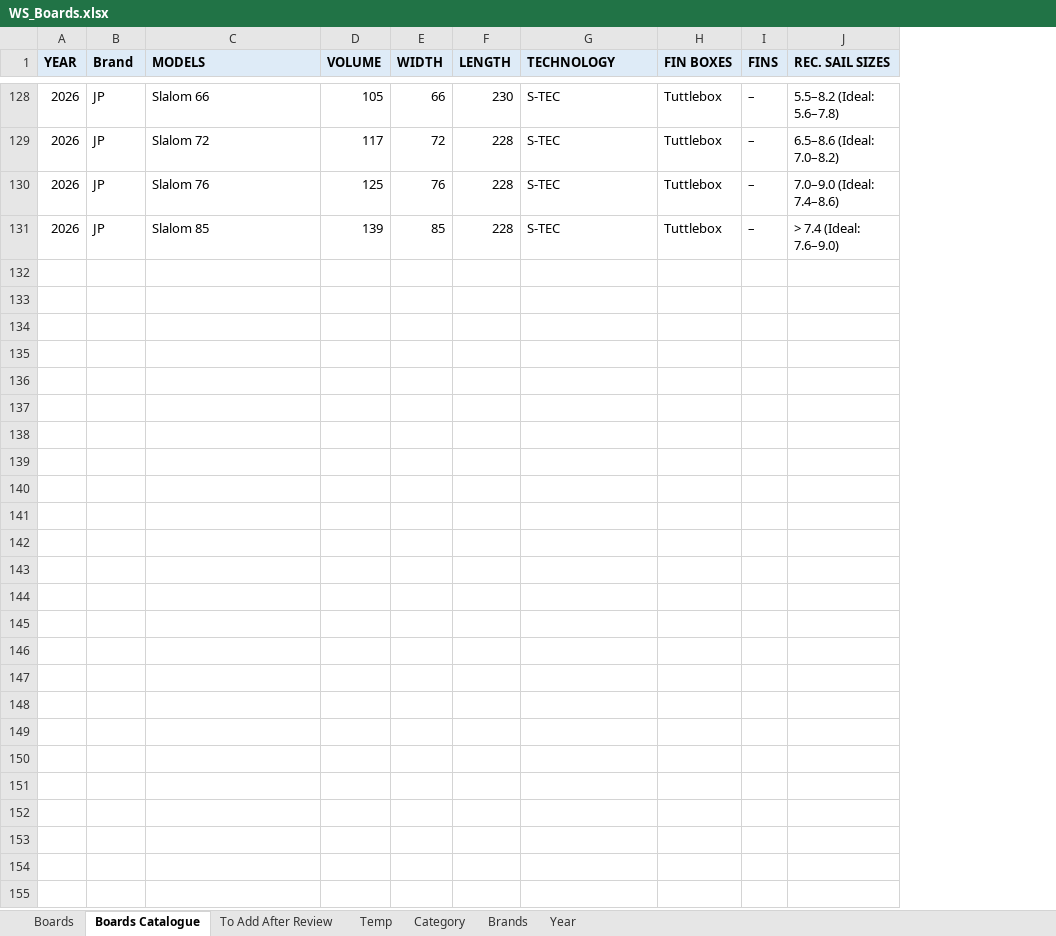
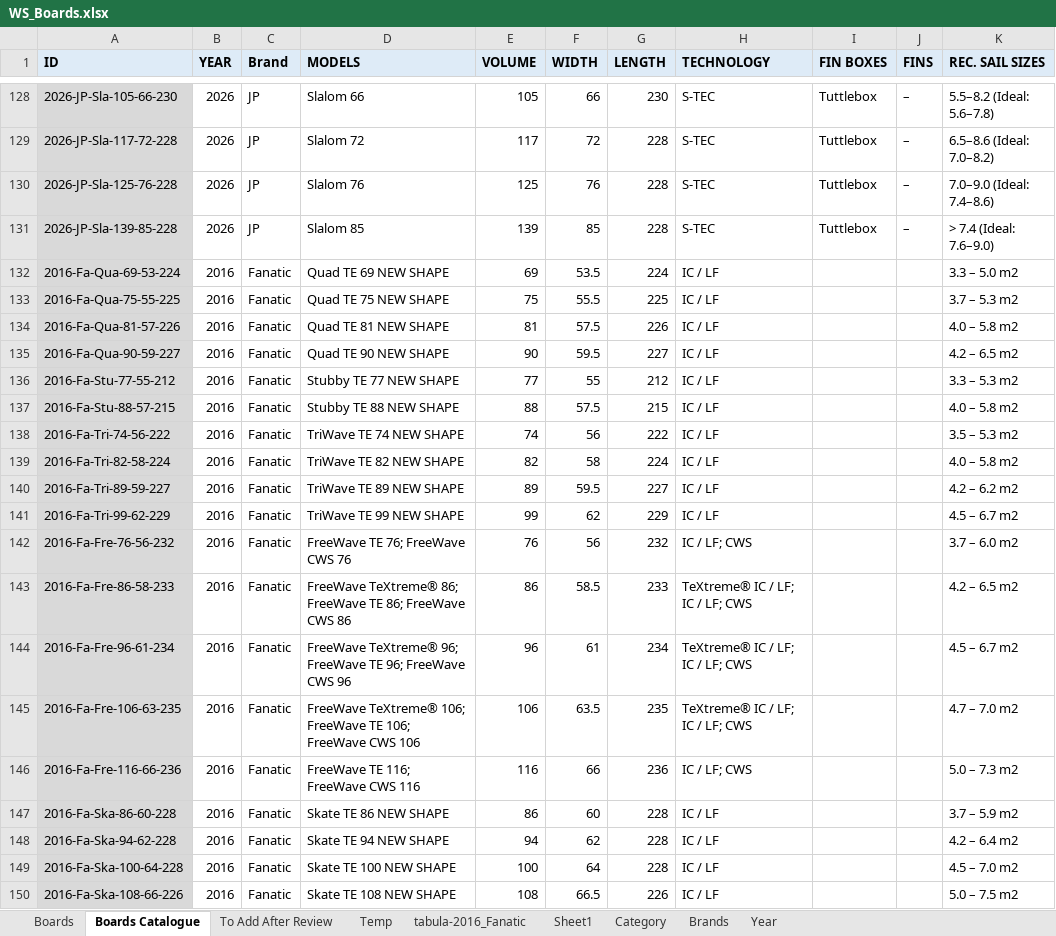
Before and after one commit to bjorn76/WS, an Excel workbook: WS_Boards.xlsx, sheet Boards Catalogue, drawn as a sheet; only a part is shown, gaps mark what is left out; values as stored, in another font and other column widths than the file's, no borders; charts and pictures not drawn; the diff covers the shown part only; the diff names each change by its address in the sheet, - before the commit and + after, or states it on an @@ line.

```diff
--- a/WS_Boards.xlsx (sheet Boards Catalogue)
+++ b/WS_Boards.xlsx (sheet Boards Catalogue)
+sheet tab: tabula-2016_Fanatic
+sheet tab: Sheet1
+column A (ID), rows 128-131: 2026-JP-Sla-105-66-230 | 2026-JP-Sla-117-72-228 | 2026-JP-Sla-125-76-228 | 2026-JP-Sla-139-85-228
+row 132: 2016-Fa-Qua-69-53-224 | 2016 | Fanatic | Quad TE 69 NEW SHAPE | 69 | 53.5 | 224 | IC / LF |  |  | 3.3 – 5.0 m2
+row 133: 2016-Fa-Qua-75-55-225 | 2016 | Fanatic | Quad TE 75 NEW SHAPE | 75 | 55.5 | 225 | IC / LF |  |  | 3.7 – 5.3 m2
+row 134: 2016-Fa-Qua-81-57-226 | 2016 | Fanatic | Quad TE 81 NEW SHAPE | 81 | 57.5 | 226 | IC / LF |  |  | 4.0 – 5.8 m2
+row 135: 2016-Fa-Qua-90-59-227 | 2016 | Fanatic | Quad TE 90 NEW SHAPE | 90 | 59.5 | 227 | IC / LF |  |  | 4.2 – 6.5 m2
+row 136: 2016-Fa-Stu-77-55-212 | 2016 | Fanatic | Stubby TE 77 NEW SHAPE | 77 | 55 | 212 | IC / LF |  |  | 3.3 – 5.3 m2
+row 137: 2016-Fa-Stu-88-57-215 | 2016 | Fanatic | Stubby TE 88 NEW SHAPE | 88 | 57.5 | 215 | IC / LF |  |  | 4.0 – 5.8 m2
+row 138: 2016-Fa-Tri-74-56-222 | 2016 | Fanatic | TriWave TE 74 NEW SHAPE | 74 | 56 | 222 | IC / LF |  |  | 3.5 – 5.3 m2
+row 139: 2016-Fa-Tri-82-58-224 | 2016 | Fanatic | TriWave TE 82 NEW SHAPE | 82 | 58 | 224 | IC / LF |  |  | 4.0 – 5.8 m2
+row 140: 2016-Fa-Tri-89-59-227 | 2016 | Fanatic | TriWave TE 89 NEW SHAPE | 89 | 59.5 | 227 | IC / LF |  |  | 4.2 – 6.2 m2
+row 141: 2016-Fa-Tri-99-62-229 | 2016 | Fanatic | TriWave TE 99 NEW SHAPE | 99 | 62 | 229 | IC / LF |  |  | 4.5 – 6.7 m2
+row 142: 2016-Fa-Fre-76-56-232 | 2016 | Fanatic | FreeWave TE 76; FreeWave CWS 76 | 76 | 56 | 232 | IC / LF; CWS |  |  | 3.7 – 6.0 m2
+row 143: 2016-Fa-Fre-86-58-233 | 2016 | Fanatic | FreeWave TeXtreme® 86; FreeWave TE 86; FreeWave CWS 86 | 86 | 58.5 | 233 | TeXtreme® IC / LF; IC / LF; CWS |  |  | 4.2 – 6.5 m2
+row 144: 2016-Fa-Fre-96-61-234 | 2016 | Fanatic | FreeWave TeXtreme® 96; FreeWave TE 96; FreeWave CWS 96 | 96 | 61 | 234 | TeXtreme® IC / LF; IC / LF; CWS |  |  | 4.5 – 6.7 m2
+row 145: 2016-Fa-Fre-106-63-235 | 2016 | Fanatic | FreeWave TeXtreme® 106; FreeWave TE 106; FreeWave CWS 106 | 106 | 63.5 | 235 | TeXtreme® IC / LF; IC / LF; CWS |  |  | 4.7 – 7.0 m2
+row 146: 2016-Fa-Fre-116-66-236 | 2016 | Fanatic | FreeWave TE 116; FreeWave CWS 116 | 116 | 66 | 236 | IC / LF; CWS |  |  | 5.0 – 7.3 m2
+row 147: 2016-Fa-Ska-86-60-228 | 2016 | Fanatic | Skate TE 86 NEW SHAPE | 86 | 60 | 228 | IC / LF |  |  | 3.7 – 5.9 m2
+row 148: 2016-Fa-Ska-94-62-228 | 2016 | Fanatic | Skate TE 94 NEW SHAPE | 94 | 62 | 228 | IC / LF |  |  | 4.2 – 6.4 m2
+row 149: 2016-Fa-Ska-100-64-228 | 2016 | Fanatic | Skate TE 100 NEW SHAPE | 100 | 64 | 228 | IC / LF |  |  | 4.5 – 7.0 m2
+row 150: 2016-Fa-Ska-108-66-226 | 2016 | Fanatic | Skate TE 108 NEW SHAPE | 108 | 66.5 | 226 | IC / LF |  |  | 5.0 – 7.5 m2
```
Also changed, not shown: 32 added rows and cell formats elsewhere in this sheet, sheet Temp, sheet To Add After Review, sheet Boards, formulas that keep their value, charts or pictures, 4 other files.
